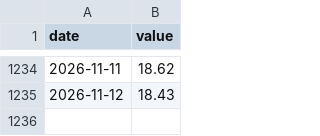
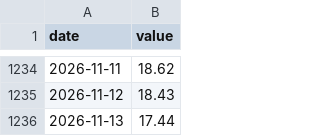
Before and after one commit to Michaelz1599/forte-markets, a CSV file: data/series/vta35.csv, drawn as a sheet; only a part is shown, gaps mark what is left out.

```diff
--- a/data/series/vta35.csv
+++ b/data/series/vta35.csv
@@ -1235 +1235,2 @@ date,value
 2026-11-12,18.43
+2026-11-13,17.44
```
Also changed, not shown: data/series/il_mco.csv, data/series/il_mcsi.csv, 40 other files.
